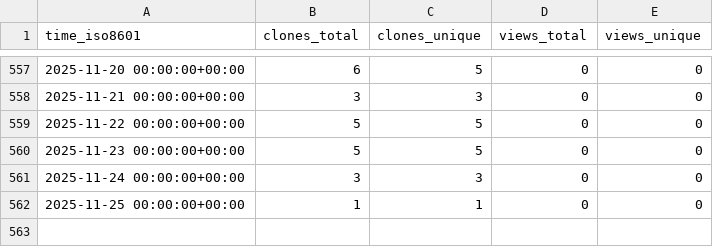
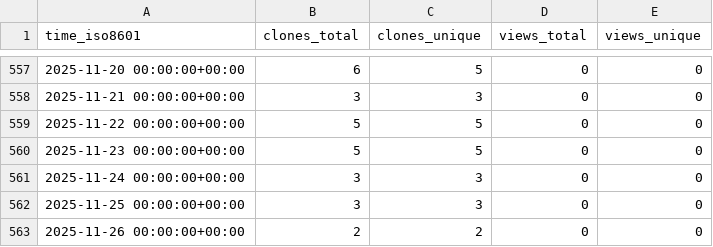
Before and after one commit to cschu/gff_quantifier, a CSV file: cschu/gff_quantifier/ghrs-data/views_clones_aggregate.csv, drawn as a sheet; only a part is shown, gaps mark what is left out.

```diff
--- a/cschu/gff_quantifier/ghrs-data/views_clones_aggregate.csv
+++ b/cschu/gff_quantifier/ghrs-data/views_clones_aggregate.csv
@@ -561,2 +561,3 @@ time_iso8601,clones_total,clones_unique,views_total,views_unique
 2025-11-24 00:00:00+00:00,3,3,0,0
-2025-11-25 00:00:00+00:00,1,1,0,0
+2025-11-25 00:00:00+00:00,3,3,0,0
+2025-11-26 00:00:00+00:00,2,2,0,0
```
Also changed, not shown: 1 other file.
